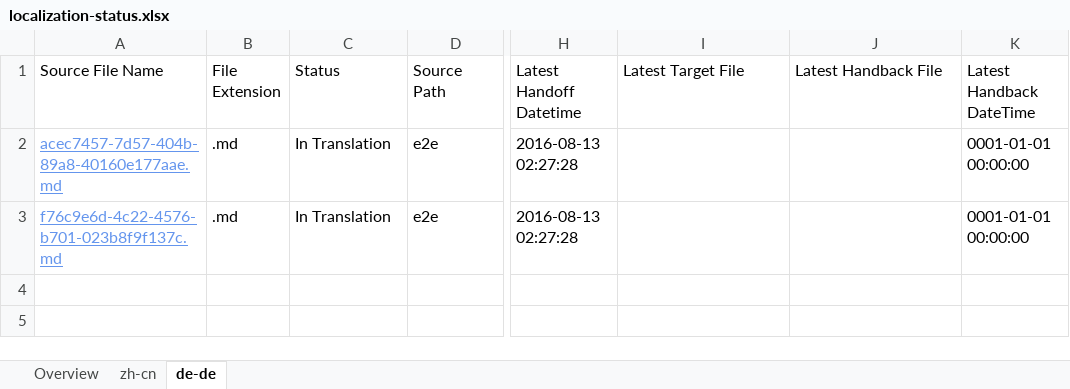
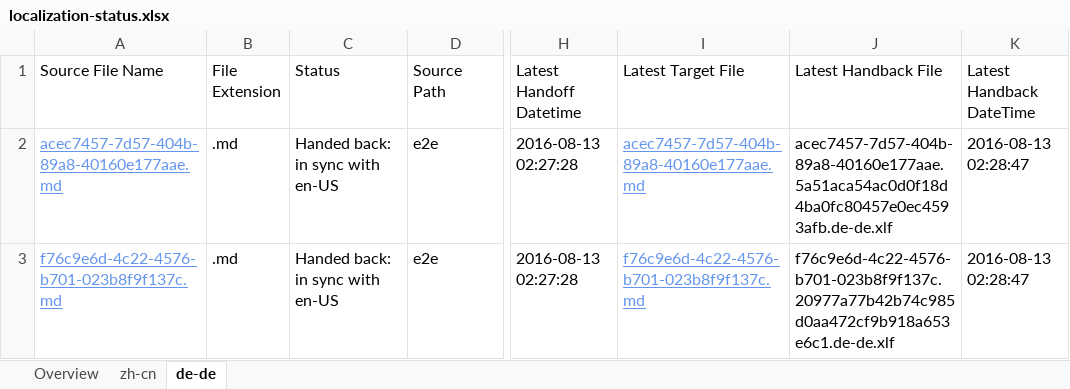
Before and after one commit to OpenLocalizationTestOrg/olhandback-e2e, an Excel workbook: ol-handback/OpenLocalizationTestOrg/oltest/ci/localization-status.xlsx, sheet de-de, drawn as a sheet; only a part is shown, gaps mark what is left out; values as stored, in another font and other column widths than the file's, no borders; table styles not drawn; the diff names each change by its address in the sheet, - before the commit and + after, or states it on an @@ line.

Commit message:
Generate Report for Handback

```diff
--- a/ol-handback/OpenLocalizationTestOrg/oltest/ci/localization-status.xlsx (sheet de-de)
+++ b/ol-handback/OpenLocalizationTestOrg/oltest/ci/localization-status.xlsx (sheet de-de)
-C2:C3 (Status): In Translation
+C2:C3 (Status): Handed back: in sync with en-US
-I2 (Latest Target File): (empty)
+I2 (Latest Target File): acec7457-7d57-404b-89a8-40160e177aae.md
-J2 (Latest Handback File): (empty)
+J2 (Latest Handback File): acec7457-7d57-404b-89a8-40160e177aae.5a51aca54ac0d0f18d4ba0fc80457e0ec4593afb.de-de.xlf
-K2:K3 (Latest Handback DateTime): 0001-01-01 00:00:00
+K2:K3 (Latest Handback DateTime): 2016-08-13 02:28:47
-I3 (Latest Target File): (empty)
+I3 (Latest Target File): f76c9e6d-4c22-4576-b701-023b8f9f137c.md
-J3 (Latest Handback File): (empty)
+J3 (Latest Handback File): f76c9e6d-4c22-4576-b701-023b8f9f137c.20977a77b42b74c985d0aa472cf9b918a653e6c1.de-de.xlf
```
Also changed, not shown: sheet zh-cn, sheet Overview, 1 other file.
